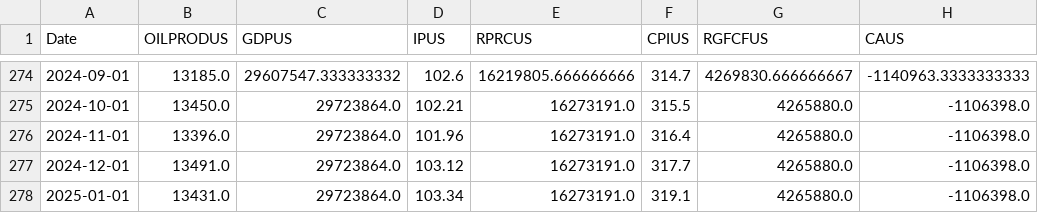
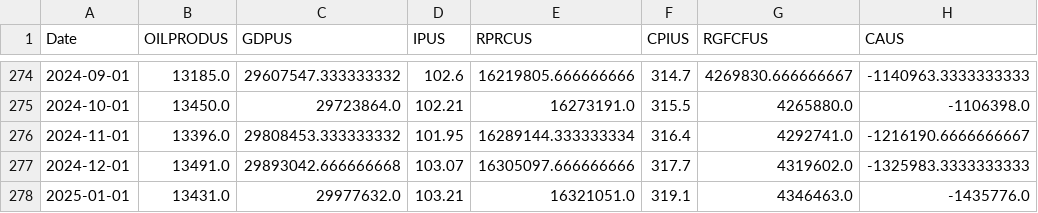
Before and after one commit to tanayvarma123/FP_repo, a CSV file: Data/economic_data.csv, drawn as a sheet; only a part is shown, gaps mark what is left out; the diff names each change by its address in the sheet, - before the commit and + after, or states it on an @@ line.

```diff
--- a/Data/economic_data.csv
+++ b/Data/economic_data.csv
-C276 (GDPUS): 29723864.0
+C276 (GDPUS): 29808453.333333332
-D276 (IPUS): 101.96
+D276 (IPUS): 101.95
-E276 (RPRCUS): 16273191.0
+E276 (RPRCUS): 16289144.333333334
-G276 (RGFCFUS): 4265880.0
+G276 (RGFCFUS): 4292741.0
-H276 (CAUS): -1106398.0
+H276 (CAUS): -1216190.6666666667
-C277 (GDPUS): 29723864.0
+C277 (GDPUS): 29893042.666666668
-D277 (IPUS): 103.12
+D277 (IPUS): 103.07
-E277 (RPRCUS): 16273191.0
+E277 (RPRCUS): 16305097.666666666
-G277 (RGFCFUS): 4265880.0
+G277 (RGFCFUS): 4319602.0
-H277 (CAUS): -1106398.0
+H277 (CAUS): -1325983.3333333333
-C278 (GDPUS): 29723864.0
+C278 (GDPUS): 29977632.0
-D278 (IPUS): 103.34
+D278 (IPUS): 103.21
-E278 (RPRCUS): 16273191.0
+E278 (RPRCUS): 16321051.0
-G278 (RGFCFUS): 4265880.0
+G278 (RGFCFUS): 4346463.0
-H278 (CAUS): -1106398.0
+H278 (CAUS): -1435776.0
```
Also changed, not shown: 1 other file.
